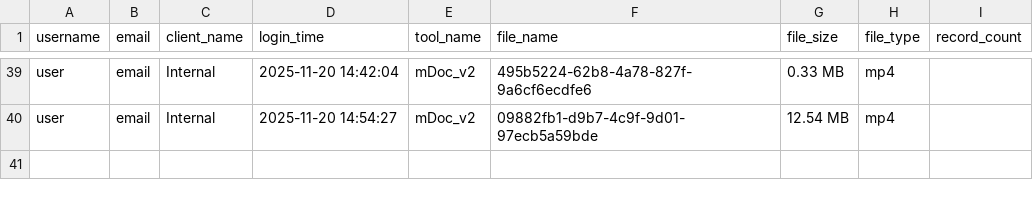
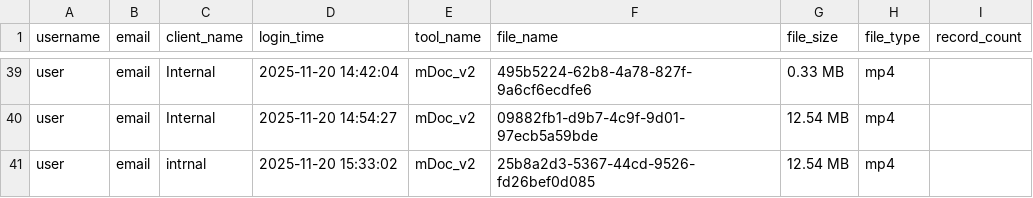
Before and after one commit to KSKrishna1410/MDOC-meeting-summary, a CSV file: data/outputs/audit_log.csv, drawn as a sheet; only a part is shown, gaps mark what is left out; the diff names each change by its address in the sheet, - before the commit and + after, or states it on an @@ line.

```diff
--- a/data/outputs/audit_log.csv
+++ b/data/outputs/audit_log.csv
+row 41: user | email | intrnal | 2025-11-20 15:33:02 | mDoc_v2 | 25b8a2d3-5367-44cd-9526-fd26bef0d085 | 12.54 MB | mp4
```
Also changed, not shown: data/outputs/usage_cost_log.csv, 4 other files.
